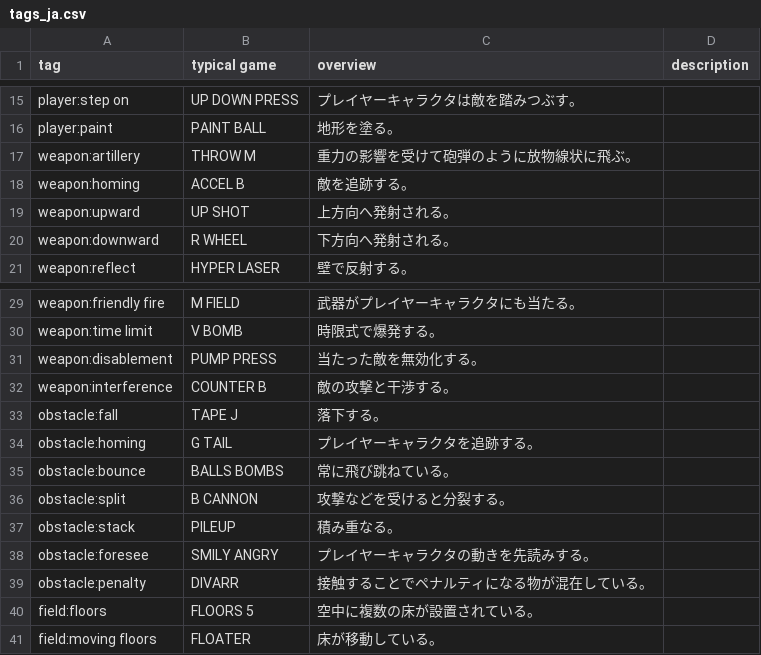
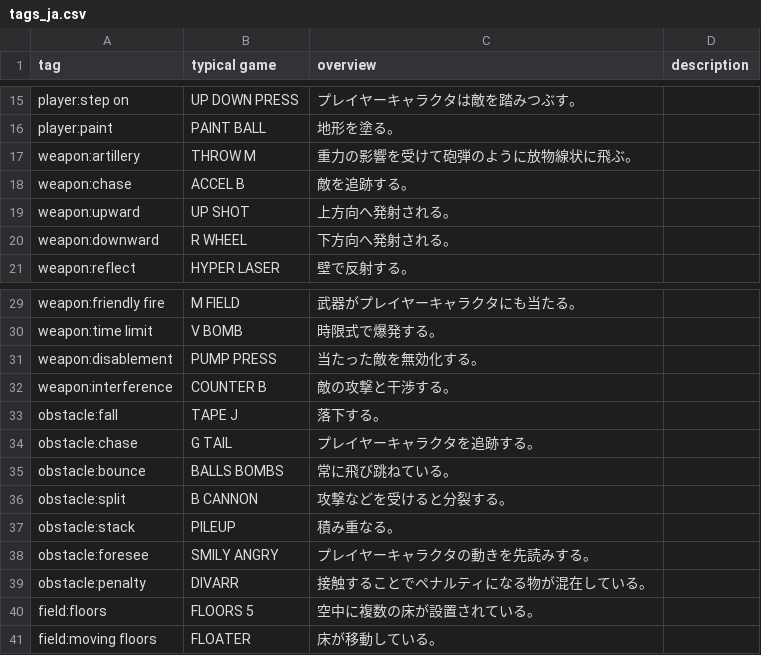
Before and after one commit to abagames/action-mini-game-mechanic-tags, a CSV file: src/tags_ja.csv, drawn as a sheet; only a part is shown, gaps mark what is left out.

```diff
--- a/src/tags_ja.csv
+++ b/src/tags_ja.csv
@@ -17,3 +17,3 @@ player:paint,PAINT BALL,地形を塗る。,
 weapon:artillery,THROW M,重力の影響を受けて砲弾のように放物線状に飛ぶ。,
-weapon:homing,ACCEL B,敵を追跡する。,
+weapon:chase,ACCEL B,敵を追跡する。,
 weapon:upward,UP SHOT,上方向へ発射される。,
@@ -33,3 +33,3 @@ weapon:interference,COUNTER B,敵の攻撃と干渉する。,
 obstacle:fall,TAPE J,落下する。,
-obstacle:homing,G TAIL,プレイヤーキャラクタを追跡する。,
+obstacle:chase,G TAIL,プレイヤーキャラクタを追跡する。,
 obstacle:bounce,BALLS BOMBS,常に飛び跳ねている。,
```
Also changed, not shown: src/categories_ja.csv, 3 other files.
